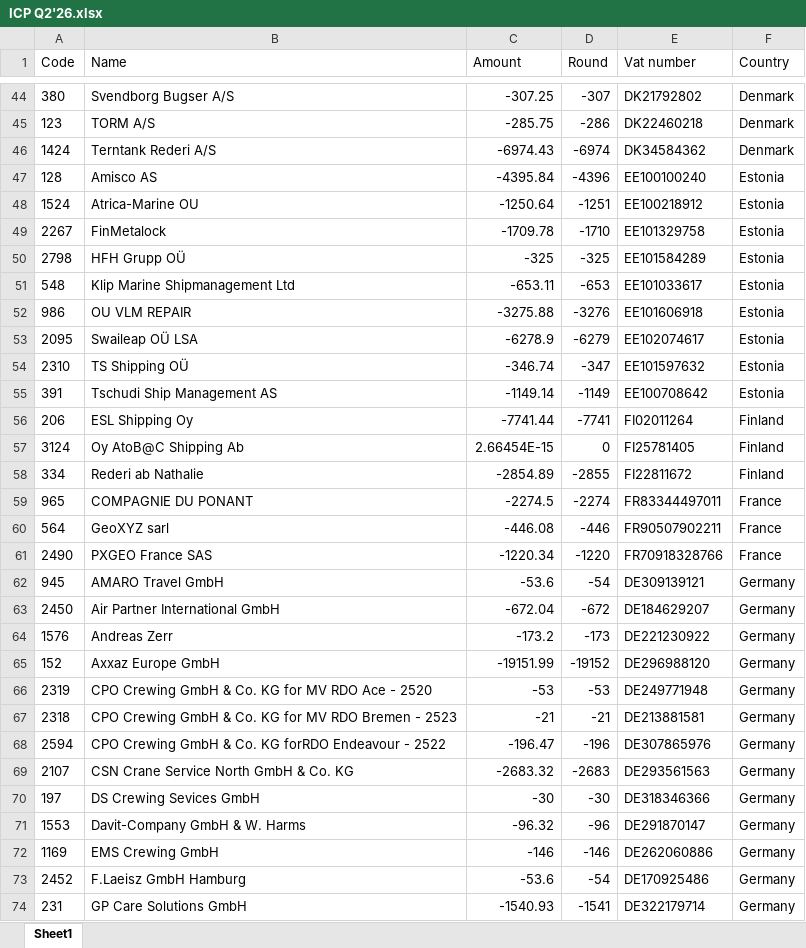
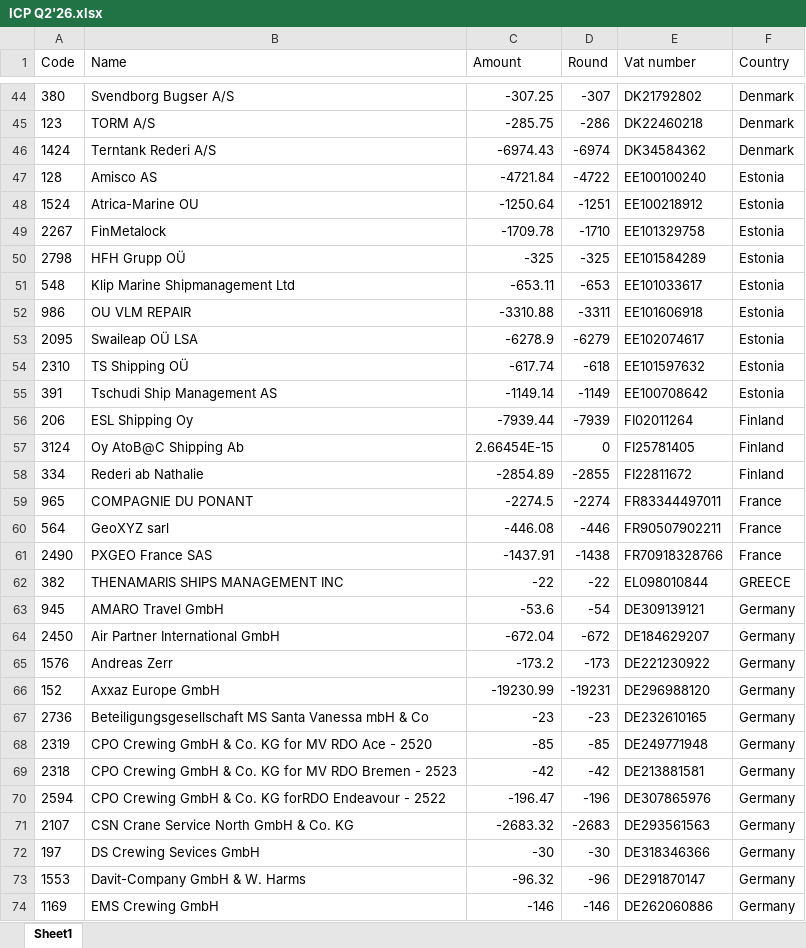
Before and after one commit to dmitriibeliakov/vat, an Excel workbook: output/ICP Q2'26.xlsx, sheet Sheet1, drawn as a sheet; only a part is shown, gaps mark what is left out; the shorter side is filled out with more unchanged rows; values as stored, in another font and other column widths than the file's, no borders; addresses are those after the commit; the diff covers the shown part only; the diff names each change by its address in the sheet, - before the commit and + after, or states it on an @@ line.

```diff
--- a/output/ICP Q2'26.xlsx (sheet Sheet1)
+++ b/output/ICP Q2'26.xlsx (sheet Sheet1)
-C47 (Amount): -4395.84
+C47 (Amount): -4721.84
-D47 (Round): -4396
+D47 (Round): -4722
-C52 (Amount): -3275.88
+C52 (Amount): -3310.88
-D52 (Round): -3276
+D52 (Round): -3311
-C54 (Amount): -346.74
+C54 (Amount): -617.74
-D54 (Round): -347
+D54 (Round): -618
-C56 (Amount): -7741.44
+C56 (Amount): -7939.44
-D56 (Round): -7741
+D56 (Round): -7939
-C61 (Amount): -1220.34
+C61 (Amount): -1437.91
-D61 (Round): -1220
+D61 (Round): -1438
+row 62: 382 | THENAMARIS SHIPS MANAGEMENT INC | -22 | -22 | EL098010844 | GREECE
-C66 (Amount): -19151.99
+C66 (Amount): -19230.99
-D66 (Round): -19152
+D66 (Round): -19231
+row 67: 2736 | Beteiligungsgesellschaft MS Santa Vanessa mbH & Co | -23 | -23 | DE232610165 | Germany
-C68 (Amount): -53
+C68 (Amount): -85
-D68 (Round): -53
+D68 (Round): -85
-C69 (Amount): -21
+C69 (Amount): -42
-D69 (Round): -21
+D69 (Round): -42
```
Also changed, not shown: 1 added row and 56 edited cells elsewhere in this sheet, output/VAT final report Q2'26.xlsx, output/VAT transaction lines Q2'26.xlsx, 2 other files.
